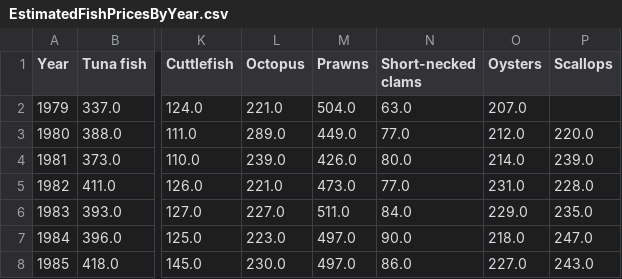
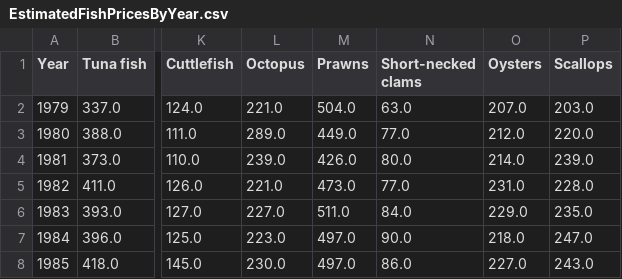
Before and after one commit to crlvgl/ClimateChangeJapan, a CSV file: EstimatedFishPricesByYear.csv, drawn as a sheet; only a part is shown, gaps mark what is left out; the diff names each change by its address in the sheet, - before the commit and + after, or states it on an @@ line.

Commit message:
fixed error in FishPrice, updated EstimatedFishPrice accordingly

```diff
--- a/EstimatedFishPricesByYear.csv
+++ b/EstimatedFishPricesByYear.csv
-P2 (Scallops): (empty)
+P2 (Scallops): 203.0
```
Also changed, not shown: CleanedFishPrice.csv.
